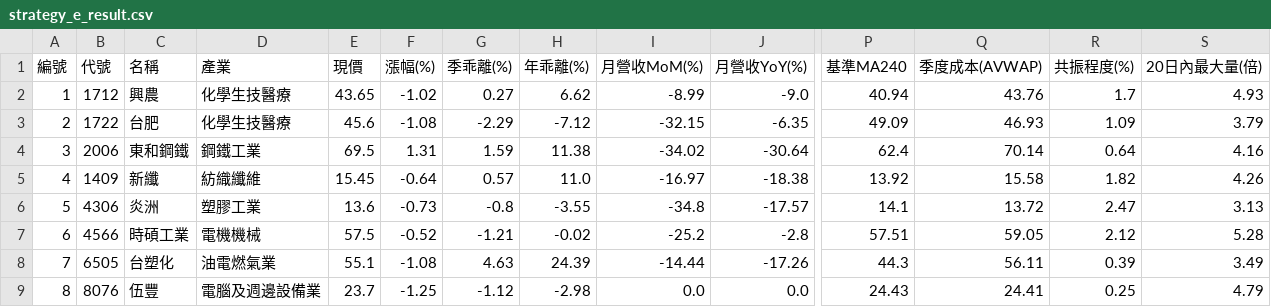
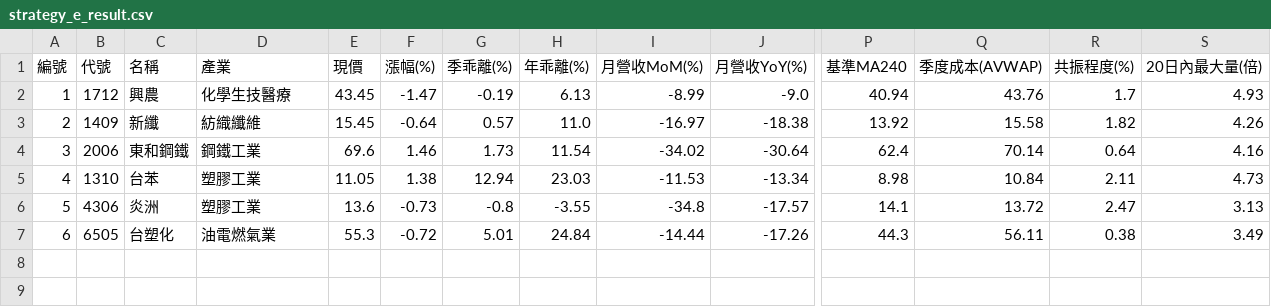
Before and after one commit to chiachan0108/quantum-scanner-web, a CSV file: strategy_e_result.csv, drawn as a sheet; only a part is shown, gaps mark what is left out; removed rows and columns are numbered as before the commit, all else as after; rows hold the shown columns only; the diff names each change by its address in the sheet, - before the commit and + after, or states it on an @@ line.

```diff
--- a/strategy_e_result.csv
+++ b/strategy_e_result.csv
-E2 (現價): 43.65
+E2 (現價): 43.45
-F2 (漲幅(%)): -1.02
+F2 (漲幅(%)): -1.47
-G2 (季乖離(%)): 0.27
+G2 (季乖離(%)): -0.19
-H2 (年乖離(%)): 6.62
+H2 (年乖離(%)): 6.13
-row 3: 2 | 1722 | 台肥 | 化學生技醫療 | 45.6 | -1.08 | -2.29 | -7.12 | -32.15 | -6.35 | 49.09 | 46.93 | 1.09 | 3.79
-row 4: 3 | 2006 | 東和鋼鐵 | 鋼鐵工業 | 69.5 | 1.31 | 1.59 | 11.38 | -34.02 | -30.64 | 62.4 | 70.14 | 0.64 | 4.16
@@ column A (編號) renumbered between rows 3 and 7 @@
+row 4: 3 | 2006 | 東和鋼鐵 | 鋼鐵工業 | 69.6 | 1.46 | 1.73 | 11.54 | -34.02 | -30.64 | 62.4 | 70.14 | 0.64 | 4.16
+row 5: 4 | 1310 | 台苯 | 塑膠工業 | 11.05 | 1.38 | 12.94 | 23.03 | -11.53 | -13.34 | 8.98 | 10.84 | 2.11 | 4.73
-row 7: 6 | 4566 | 時碩工業 | 電機機械 | 57.5 | -0.52 | -1.21 | -0.02 | -25.2 | -2.8 | 57.51 | 59.05 | 2.12 | 5.28
-E7 (現價): 55.1
+E7 (現價): 55.3
-F7 (漲幅(%)): -1.08
+F7 (漲幅(%)): -0.72
-G7 (季乖離(%)): 4.63
+G7 (季乖離(%)): 5.01
-H7 (年乖離(%)): 24.39
+H7 (年乖離(%)): 24.84
-R7 (共振程度(%)): 0.39
+R7 (共振程度(%)): 0.38
-row 9: 8 | 8076 | 伍豐 | 電腦及週邊設備業 | 23.7 | -1.25 | -1.12 | -2.98 | 0.0 | 0.0 | 24.43 | 24.41 | 0.25 | 4.79
```
Also changed, not shown: strategy_b_result.csv, strategy_d_result.csv, 4 other files.
